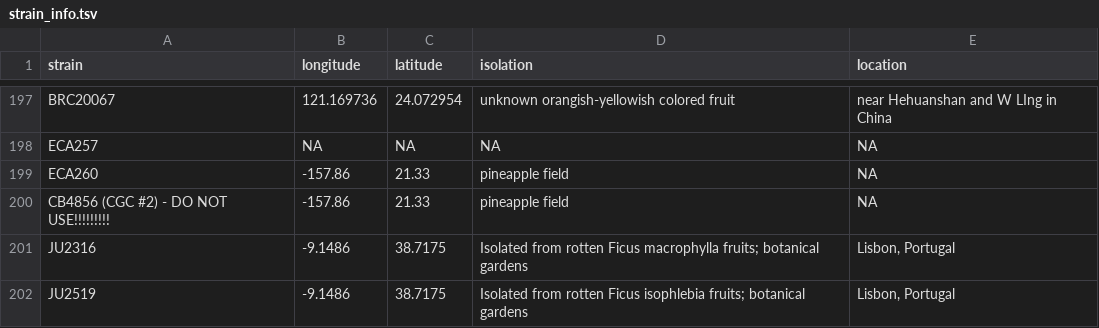
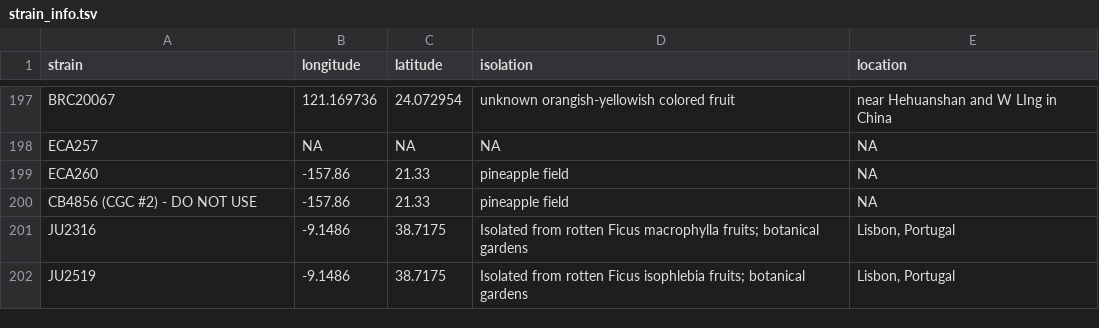
Before and after one commit to AndersenLab/Andersen-Lab-Strains, a TSV file: processed/strain_info.tsv, drawn as a sheet; only a part is shown, gaps mark what is left out.

Commit message:
Deleted exclamation points

```diff
--- a/processed/strain_info.tsv
+++ b/processed/strain_info.tsv
@@ -199,3 +199,3 @@ ECA257	NA	NA	NA	NA
 ECA260	-157.86	21.33	pineapple field	NA
-CB4856 (CGC #2) - DO NOT USE!!!!!!!!!	-157.86	21.33	pineapple field	NA
+CB4856 (CGC #2) - DO NOT USE	-157.86	21.33	pineapple field	NA
 JU2316	-9.1486	38.7175	Isolated from rotten Ficus macrophylla fruits; botanical gardens	Lisbon, Portugal
```
